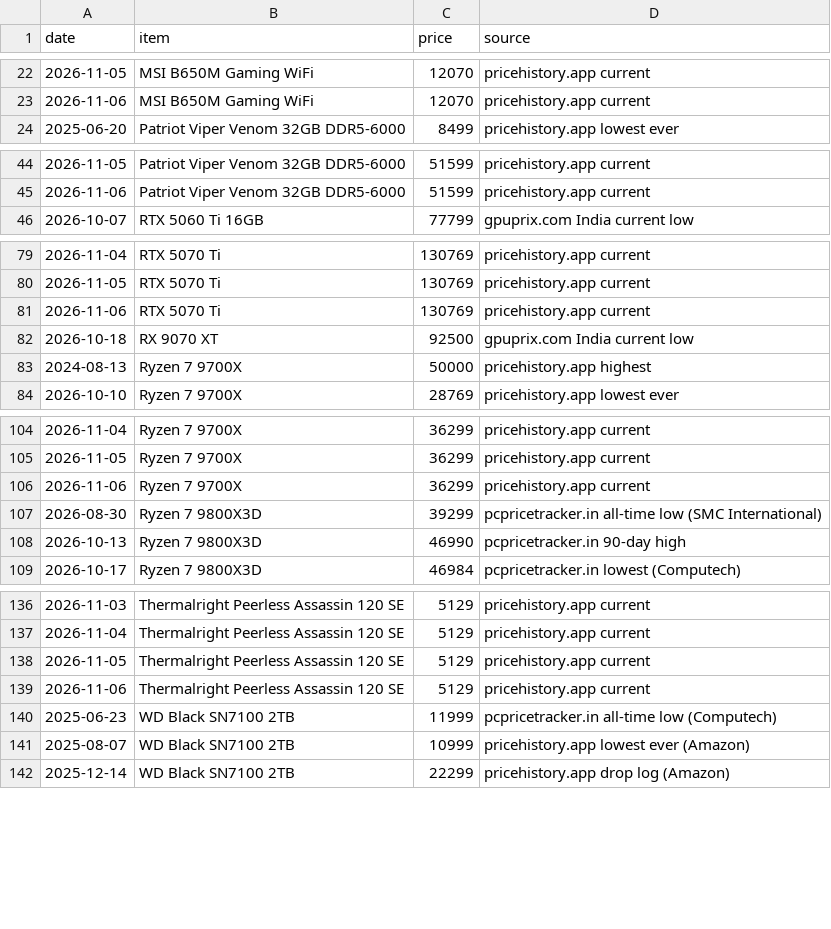
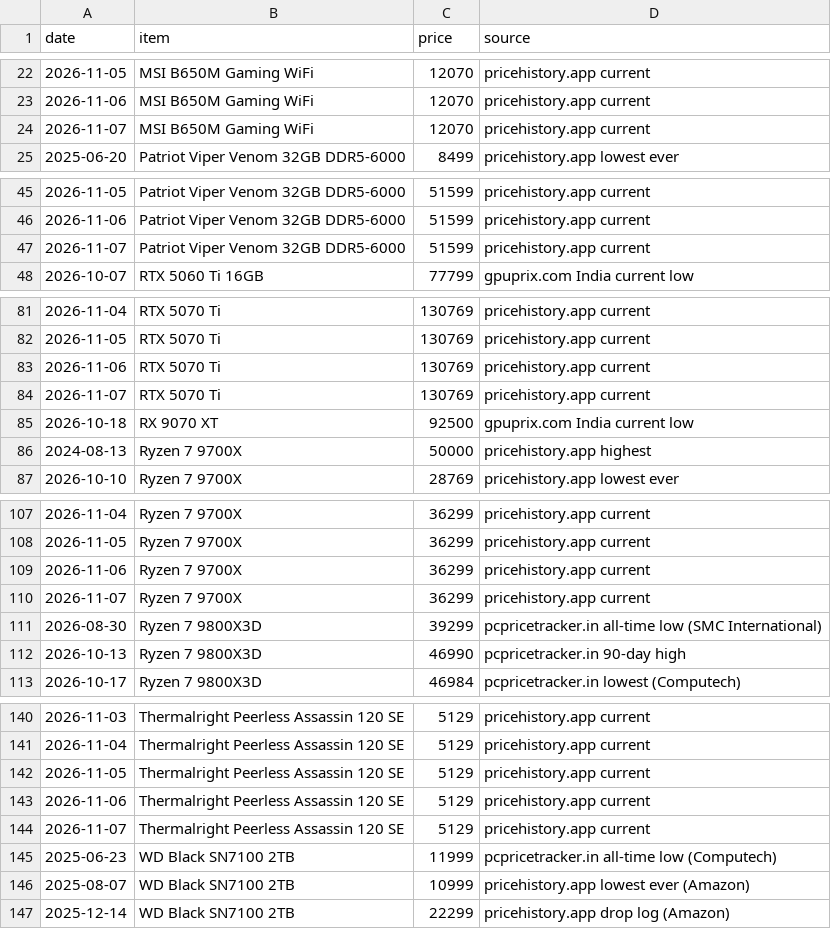
Before and after one commit to aashutosh2102/pc-price-tracker, a CSV file: data/history.csv, drawn as a sheet; only a part is shown, gaps mark what is left out; the diff covers the shown part only; the diff names each change by its address in the sheet, - before the commit and + after, or states it on an @@ line.

```diff
--- a/data/history.csv
+++ b/data/history.csv
+row 24: 2026-11-07 | MSI B650M Gaming WiFi | 12070 | pricehistory.app current
+row 47: 2026-11-07 | Patriot Viper Venom 32GB DDR5-6000 | 51599 | pricehistory.app current
+row 84: 2026-11-07 | RTX 5070 Ti | 130769 | pricehistory.app current
+row 110: 2026-11-07 | Ryzen 7 9700X | 36299 | pricehistory.app current
+row 144: 2026-11-07 | Thermalright Peerless Assassin 120 SE | 5129 | pricehistory.app current
```
Also changed, not shown: 1 added row elsewhere in this file, data/market_history.csv, data/market_latest.csv, 4 other files.
